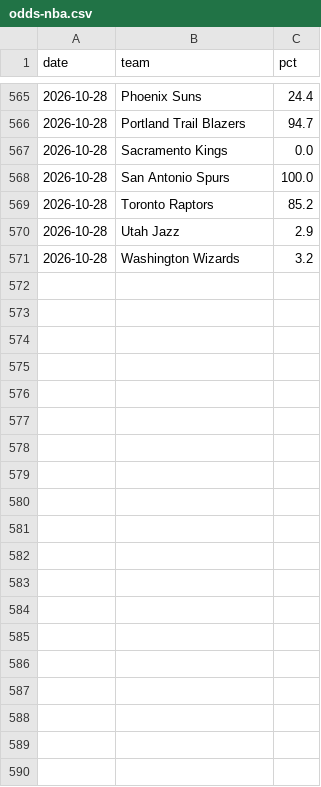
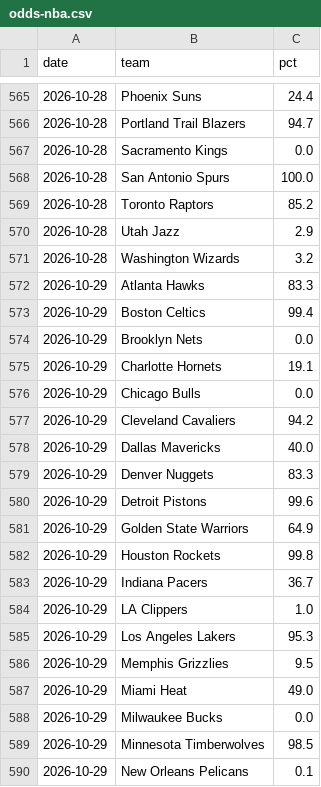
Before and after one commit to kyeill/standings, a CSV file: output/history/odds-nba.csv, drawn as a sheet; only a part is shown, gaps mark what is left out; the diff covers the shown part only; the diff names each change by its address in the sheet, - before the commit and + after, or states it on an @@ line.

```diff
--- a/output/history/odds-nba.csv
+++ b/output/history/odds-nba.csv
+row 572: 2026-10-29 | Atlanta Hawks | 83.3
+row 573: 2026-10-29 | Boston Celtics | 99.4
+row 574: 2026-10-29 | Brooklyn Nets | 0.0
+row 575: 2026-10-29 | Charlotte Hornets | 19.1
+row 576: 2026-10-29 | Chicago Bulls | 0.0
+row 577: 2026-10-29 | Cleveland Cavaliers | 94.2
+row 578: 2026-10-29 | Dallas Mavericks | 40.0
+row 579: 2026-10-29 | Denver Nuggets | 83.3
+row 580: 2026-10-29 | Detroit Pistons | 99.6
+row 581: 2026-10-29 | Golden State Warriors | 64.9
+row 582: 2026-10-29 | Houston Rockets | 99.8
+row 583: 2026-10-29 | Indiana Pacers | 36.7
+row 584: 2026-10-29 | LA Clippers | 1.0
+row 585: 2026-10-29 | Los Angeles Lakers | 95.3
+row 586: 2026-10-29 | Memphis Grizzlies | 9.5
+row 587: 2026-10-29 | Miami Heat | 49.0
+row 588: 2026-10-29 | Milwaukee Bucks | 0.0
+row 589: 2026-10-29 | Minnesota Timberwolves | 98.5
+row 590: 2026-10-29 | New Orleans Pelicans | 0.1
```
Also changed, not shown: 11 added rows elsewhere in this file, output/history/odds-mlb.csv, output/history/odds-nfl.csv, 2 other files.
